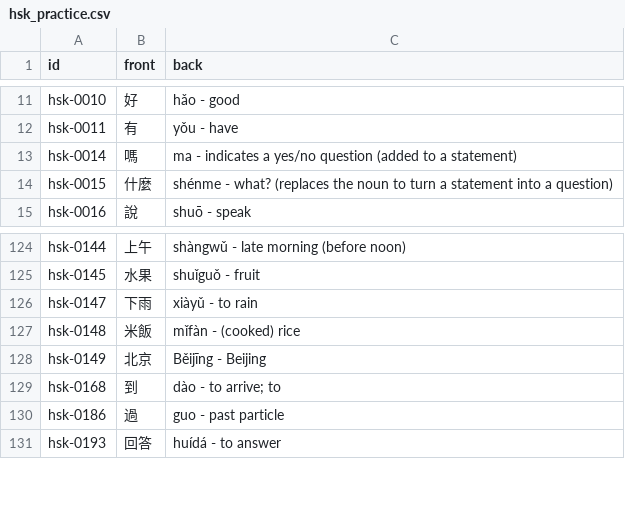
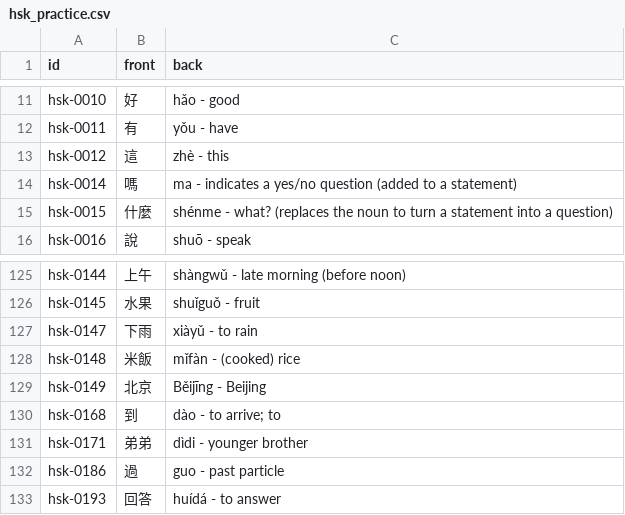
Before and after one commit to chiin/feeeed, a CSV file: hsk_practice.csv, drawn as a sheet; only a part is shown, gaps mark what is left out.

```diff
--- a/hsk_practice.csv
+++ b/hsk_practice.csv
@@ -12,2 +12,3 @@ hsk-0010,好,hǎo - good
 hsk-0011,有,yǒu - have
+hsk-0012,這,zhè - this
 hsk-0014,嗎,ma - indicates a yes/no question (added to a statement)
@@ -129,2 +130,3 @@ hsk-0149,北京,Běijīng - Beijing
 hsk-0168,到,dào - to arrive; to
+hsk-0171,弟弟,dìdi - younger brother
 hsk-0186,過,guo - past particle
```
Also changed, not shown: 29 other files.
